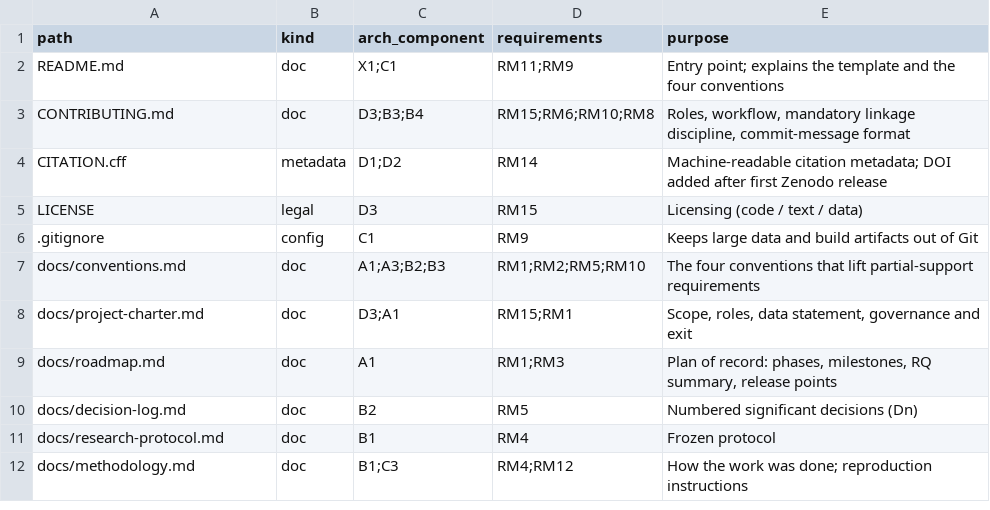
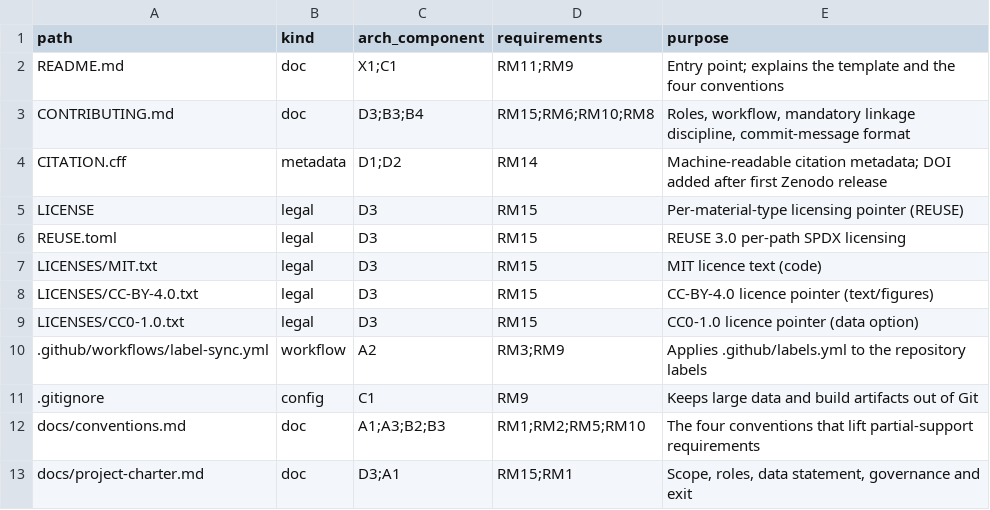
Before and after one commit to telmomm/github-research-infrastructure-study, a CSV file: template/template_manifest.csv, drawn as a sheet; only a part is shown; the shorter side is filled out with more unchanged rows.

```diff
--- a/template/template_manifest.csv
+++ b/template/template_manifest.csv
@@ -4,3 +4,8 @@ CONTRIBUTING.md,doc,D3;B3;B4,RM15;RM6;RM10;RM8,"Roles, workflow, mandatory linka
 CITATION.cff,metadata,D1;D2,RM14,"Machine-readable citation metadata; DOI added after first Zenodo release"
-LICENSE,legal,D3,RM15,"Licensing (code / text / data)"
+LICENSE,legal,D3,RM15,"Per-material-type licensing pointer (REUSE)"
+REUSE.toml,legal,D3,RM15,"REUSE 3.0 per-path SPDX licensing"
+LICENSES/MIT.txt,legal,D3,RM15,"MIT licence text (code)"
+LICENSES/CC-BY-4.0.txt,legal,D3,RM15,"CC-BY-4.0 licence pointer (text/figures)"
+LICENSES/CC0-1.0.txt,legal,D3,RM15,"CC0-1.0 licence pointer (data option)"
+.github/workflows/label-sync.yml,workflow,A2,RM3;RM9,"Applies .github/labels.yml to the repository labels"
 .gitignore,config,C1,RM9,"Keeps large data and build artifacts out of Git"
```
Also changed, not shown: framework/mapping/github_capability_catalogue.csv, results/framework/coverage_by_category.csv, 56 other files.
